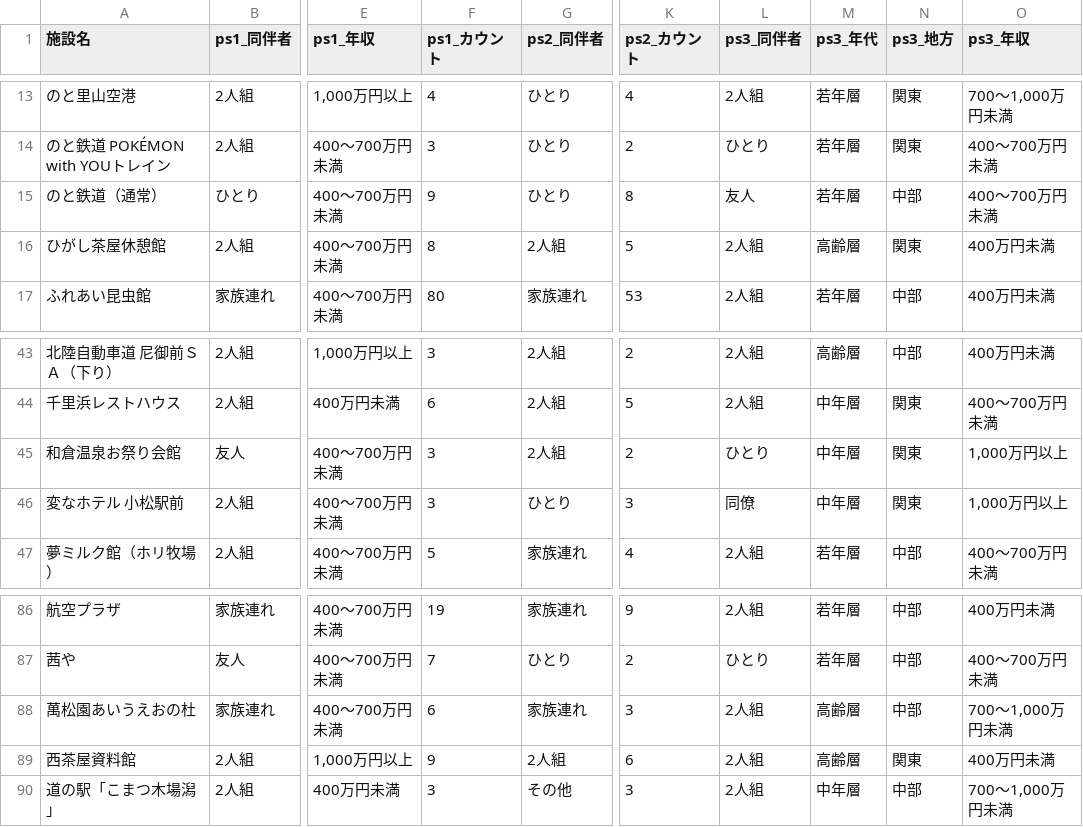
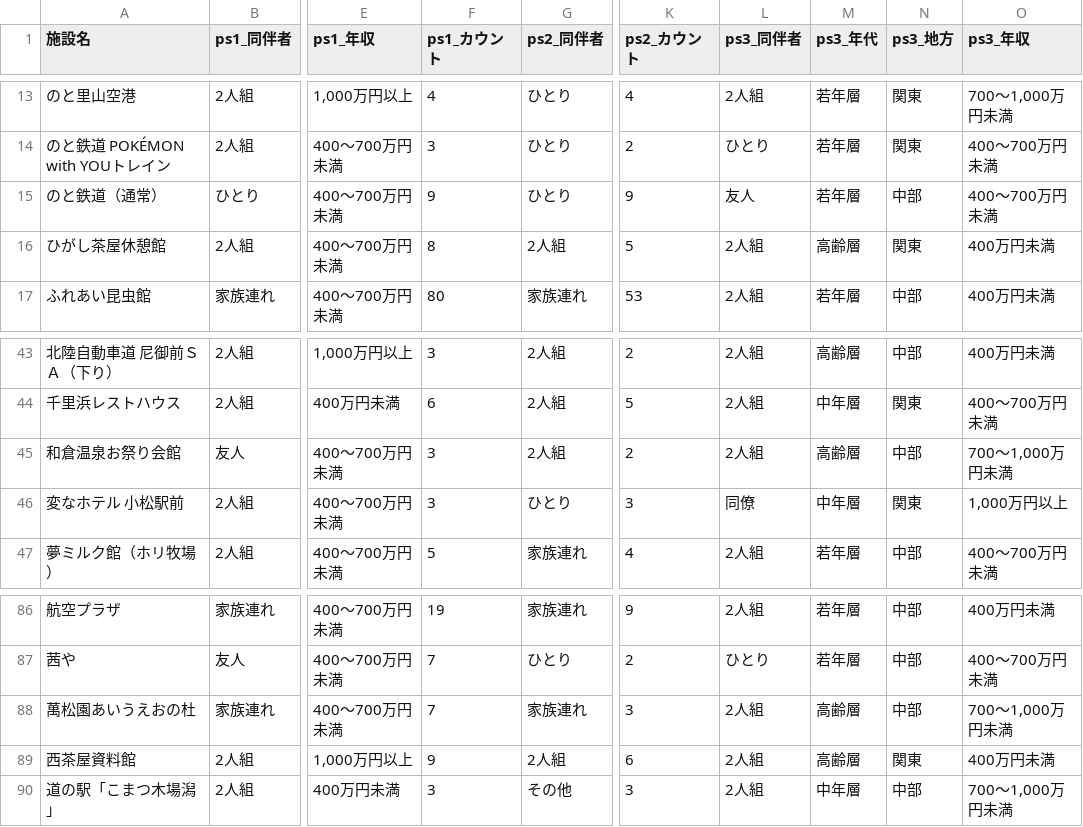
Before and after one commit to codefornoto/TIFO, a CSV file: ishikawa/milli_persona.csv, drawn as a sheet; only a part is shown, gaps mark what is left out; the diff names each change by its address in the sheet, - before the commit and + after, or states it on an @@ line.

```diff
--- a/ishikawa/milli_persona.csv
+++ b/ishikawa/milli_persona.csv
-K15 (ps2_カウント): 8
+K15 (ps2_カウント): 9
-L45 (ps3_同伴者): ひとり
+L45 (ps3_同伴者): 2人組
-M45 (ps3_年代): 中年層
+M45 (ps3_年代): 高齢層
-N45 (ps3_地方): 関東
+N45 (ps3_地方): 中部
-O45 (ps3_年収): 1,000万円以上
+O45 (ps3_年収): 700～1,000万円未満
-F88 (ps1_カウント): 6
+F88 (ps1_カウント): 7
```
Also changed, not shown: ishikawa/milli_score.csv.
